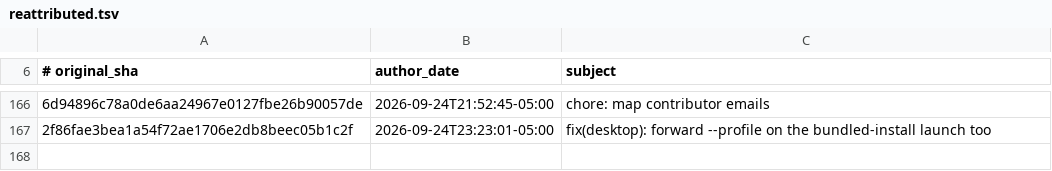
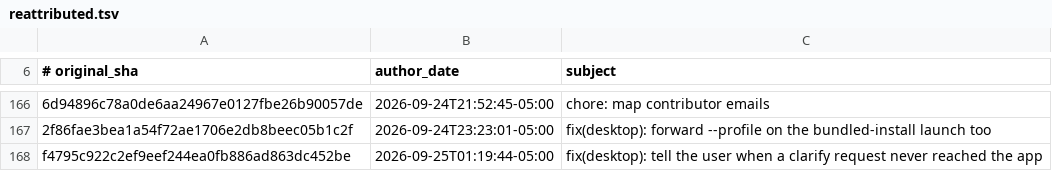
Before and after one commit to 01NGVI-QINGYI/hermes-agent, a TSV file: contributors/reattributed.tsv, drawn as a sheet; only a part is shown, gaps mark what is left out; the diff names each change by its address in the sheet, - before the commit and + after, or states it on an @@ line.

Commit message:
chore(attribution): re-attribute f4795c922c to OutThisLife
Original: f4795c922c2ef9eef244ea0fb886ad863dc452be
Subject:  fix(desktop): tell the user when a clarify request never reached the app

The original commit was authored as `Hermes Agent <agent@hermes.local>`,
an unverifiable address, so GitHub credited it to no one. This commit
restores attribution to its author; it changes no code.

Re-attributes: f4795c922c2ef9eef244ea0fb886ad863dc452be

```diff
--- a/contributors/reattributed.tsv
+++ b/contributors/reattributed.tsv
+row 168: f4795c922c2ef9eef244ea0fb886ad863dc452be | 2026-09-25T01:19:44-05:00 | fix(desktop): tell the user when a clarify request never reached the app
```
